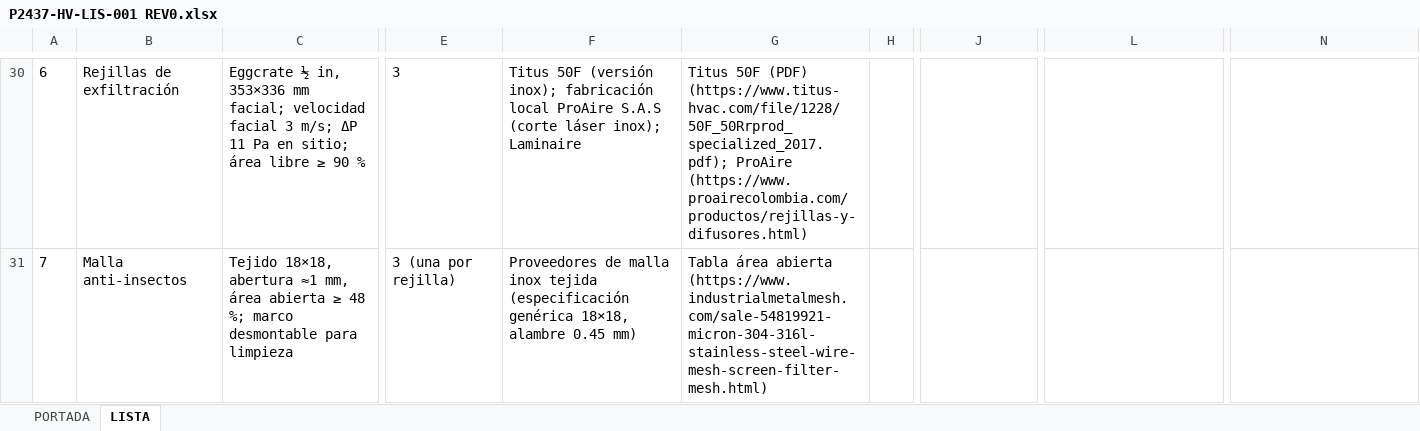
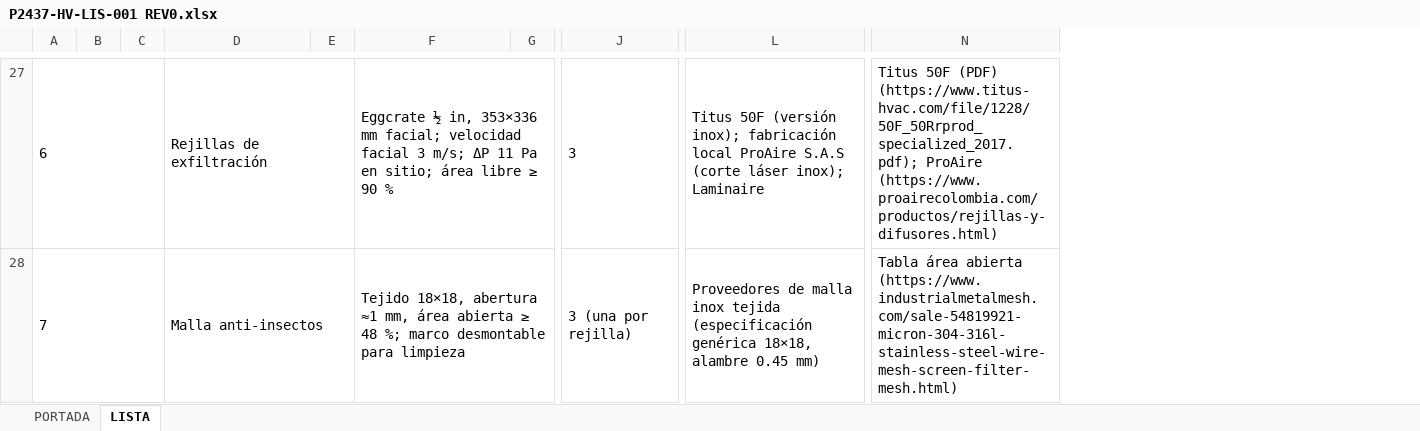
Before and after one commit to INGENDESING/BRINSA-P2437-VENTILACION-LABORATORIO, an Excel workbook: build/lis/P2437-HV-LIS-001 REV0.xlsx, sheet LISTA, drawn as a sheet; only a part is shown, gaps mark what is left out; values as stored, in another font and other column widths than the file's, no borders; charts and pictures not drawn; removed rows and columns are numbered as before the commit, all else as after; the diff covers the shown part only; the diff names each change by its address in the sheet, - before the commit and + after, or states it on an @@ line.

```diff
--- a/build/lis/P2437-HV-LIS-001 REV0.xlsx (sheet LISTA)
+++ b/build/lis/P2437-HV-LIS-001 REV0.xlsx (sheet LISTA)
+column B, empty
+column C, empty
+column E, empty
+column G, empty
-column E, rows 30-31: 3 | 3 (una por rejilla)
-column F, rows 30-31: Titus 50F (versión inox); fabricación local ProAire S.A.S (corte láser inox); Laminaire | Proveedores de malla inox tejida (especificación genérica 18×18, alambre 0.45 mm)
-column G, rows 30-31: Titus 50F (PDF) (https://www.titus-hvac.com/file/1228/50F_50Rrprod_specialized_2017.pdf); ProAire (https://www.proairecolombia.com/productos/rejillas-y-difusores.html) | Tabla área abierta (https://www.industrialmetalmesh.com/sale-54819921-micron-304-316l-stainless-steel-wire-mesh-screen-filter-mesh.html)
-column H, empty
+A27:C27 merged
+D27:E27 merged
+F27:G27 merged
-J27: (empty)
+J27: 3
+J27:K27 merged
-L27: (empty)
+L27: Titus 50F (versión inox); fabricación local ProAire S.A.S (corte láser inox); Laminaire
+L27:M27 merged
-N27: (empty)
+N27: Titus 50F (PDF) (https://www.titus-hvac.com/file/1228/50F_50Rrprod_specialized_2017.pdf); ProAire (https://www.proairecolombia.com/productos/rejillas-y-difusores.html)
+N27:O27 merged
+A28:C28 merged
+D28:E28 merged
+F28:G28 merged
-J28: (empty)
+J28: 3 (una por rejilla)
+J28:K28 merged
-L28: (empty)
+L28: Proveedores de malla inox tejida (especificación genérica 18×18, alambre 0.45 mm)
+L28:M28 merged
-N28: (empty)
+N28: Tabla área abierta (https://www.industrialmetalmesh.com/sale-54819921-micron-304-316l-stainless-steel-wire-mesh-screen-filter-mesh.html)
+N28:O28 merged
```
Also changed, not shown: 6 removed rows, 55 edited cells, cell formats and merged cells elsewhere in this sheet, Emisiones/2.0 HV-MEMORIAS DE CALCULO/P2437-HV-CAL-001 REV0.xlsx, Emisiones/3.0 HV-HOJAS DE DATOS/P2437-HV-DTS-001 REV0.xlsx, 16 other files.
